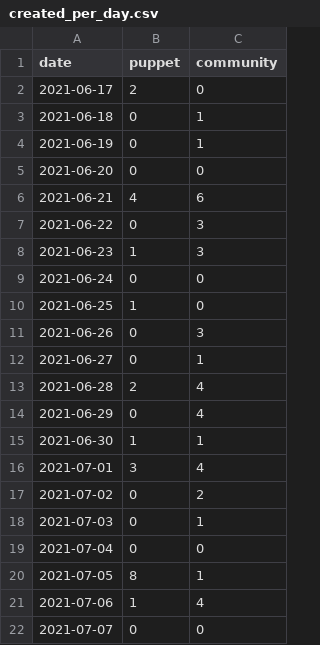
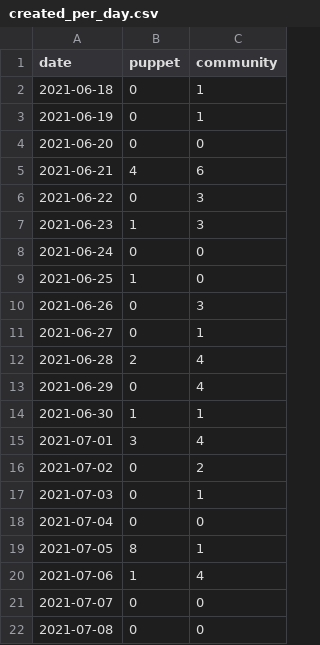
Before and after one commit to puppetlabs/community_management, a CSV file: created_per_day.csv, drawn as a sheet.

```diff
--- a/created_per_day.csv
+++ b/created_per_day.csv
@@ -1,3 +1,2 @@
 date,puppet,community
-2021-06-17,2,0
 2021-06-18,0,1
@@ -22 +21,2 @@ date,puppet,community
 2021-07-07,0,0
+2021-07-08,0,0
```
Also changed, not shown: 23 other files.
